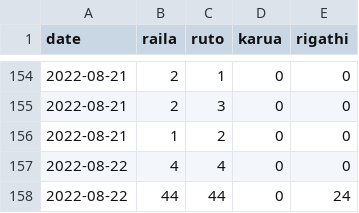
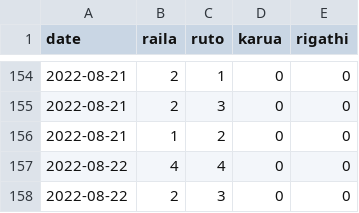
Before and after one commit to Nelwade/media_coverage, a CSV file: data/std_data.csv, drawn as a sheet; only a part is shown, gaps mark what is left out.

```diff
--- a/data/std_data.csv
+++ b/data/std_data.csv
@@ -157,2 +157,2 @@ date,raila,ruto,karua,rigathi
 2022-08-22,4,4,0,0
-2022-08-22,44,44,0,24
+2022-08-22,2,3,0,0
```
Also changed, not shown: data/nat_data.csv, data/totals_data.csv, 4 other files.
